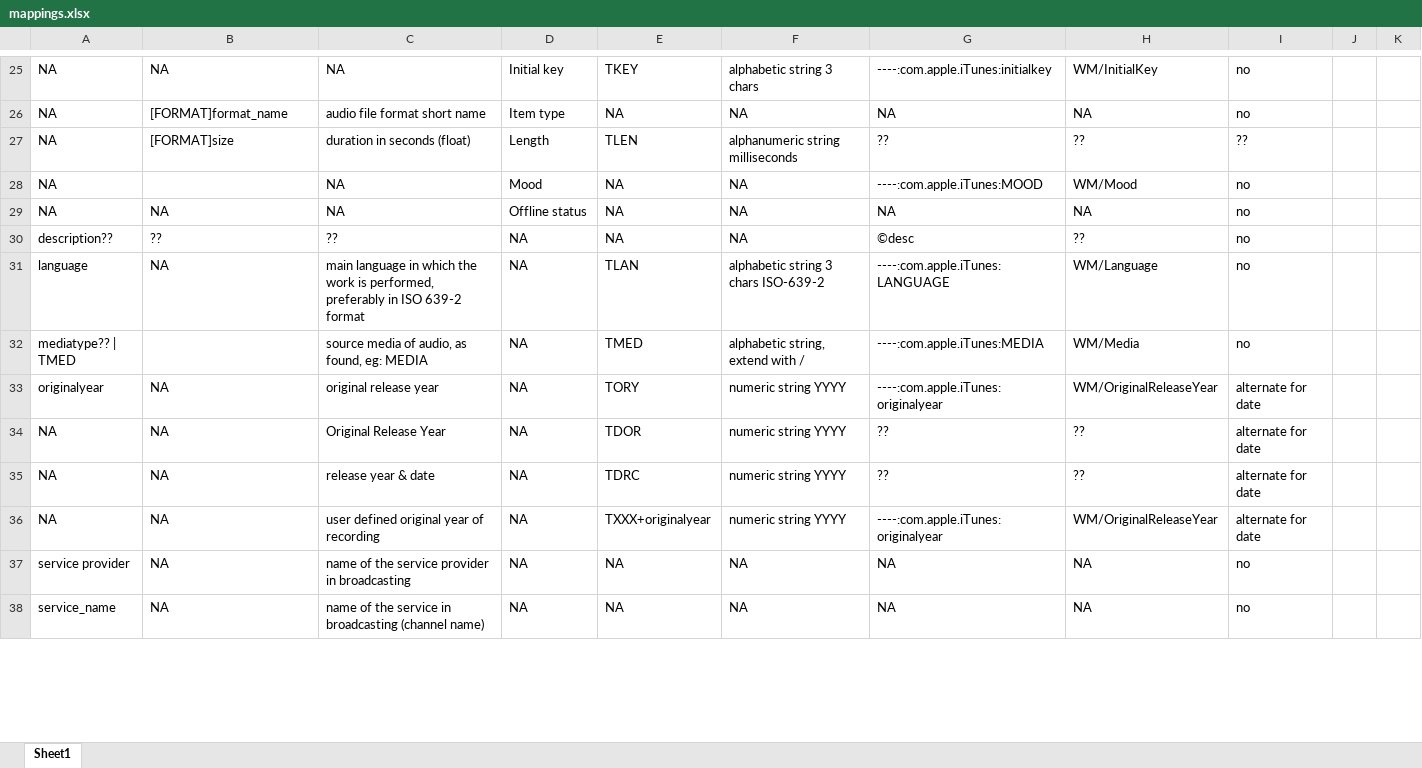
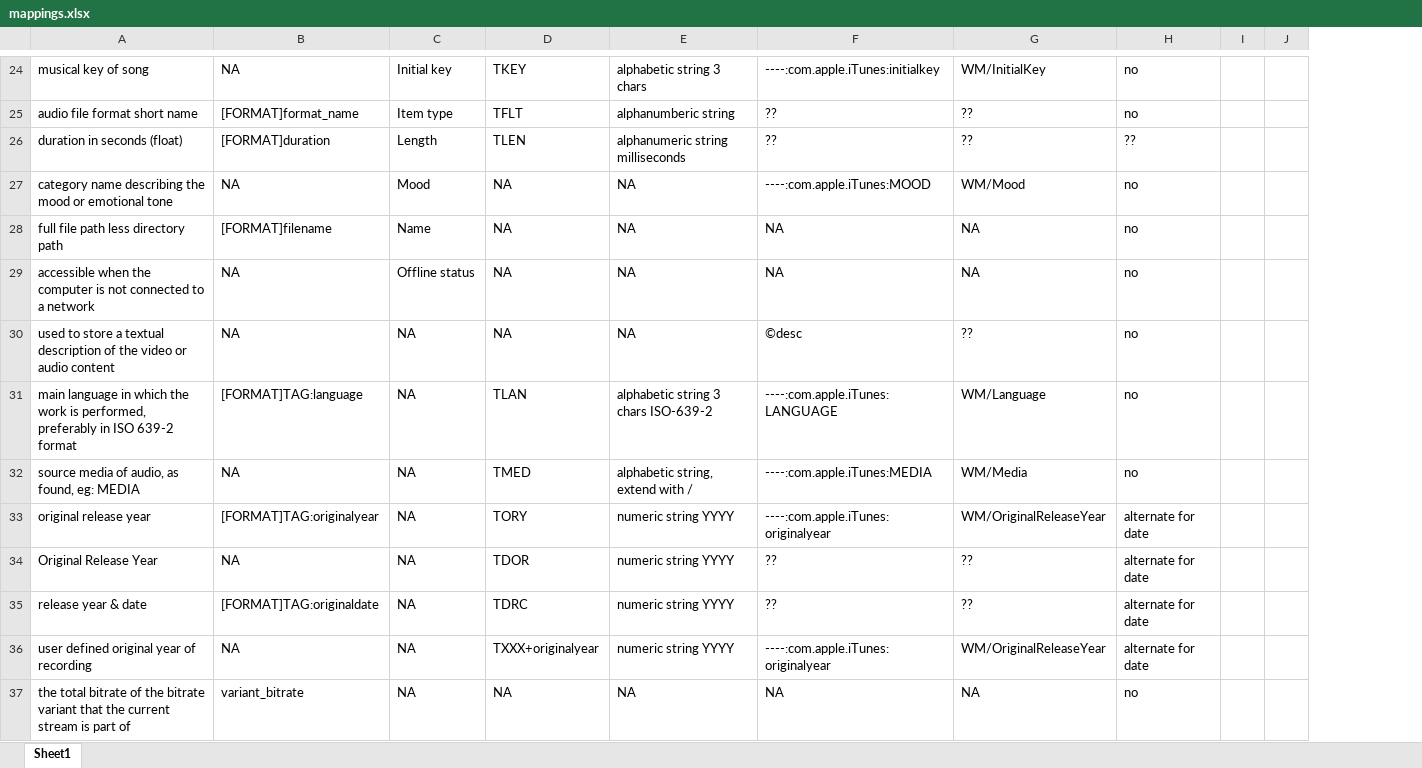
Before and after one commit to manweile/MusicProcessing, an Excel workbook: src/generated_files/mappings.xlsx, sheet Sheet1, drawn as a sheet; only a part is shown, gaps mark what is left out; values as stored, in another font and other column widths than the file's, no cell formats; removed rows and columns are numbered as before the commit, all else as after; the diff covers the shown part only; the diff names each change by its address in the sheet, - before the commit and + after, or states it on an @@ line.

```diff
--- a/src/generated_files/mappings.xlsx (sheet Sheet1)
+++ b/src/generated_files/mappings.xlsx (sheet Sheet1)
-column A, rows 25-37: NA | NA | NA | NA | NA | description?? | language | mediatype?? | TMED | originalyear | NA | NA | NA | service provider
+column A, rows 24-27: musical key of song | audio file format short name | duration in seconds (float) | category name describing the mood or emotional tone; rows 29-37: accessible when the computer is not connected to a network | used to store a textual description of the video or audio content | main language in which the work is performed, preferably in ISO 639-2 format | source media of audio, as found, eg: MEDIA | original release year | Original Release Year | release year & date | user defined original year of recording | the total bitrate of the bitrate variant that the current stream is part of
-column C, rows 25-37: NA | audio file format short name | duration in seconds (float) | NA | NA | ?? | main language in which the work is performed, preferably in ISO 639-2 format | source media of audio, as found, eg: MEDIA | original release year | Original Release Year | release year & date | user defined original year of recording | name of the service provider in broadcasting
-D25: NA
+D25: TFLT
-E25: NA
+E25: alphanumberic string
-F25: NA
+F25: ??
-G25: NA
+G25: ??
-B26: [FORMAT]size
+B26: [FORMAT]duration
-B27: (empty)
+B27: NA
@@ row 40 moved to row 28: full file path less directory path @@
-B30: ??
+B30: NA
-B31: NA
+B31: [FORMAT]TAG:language
-B32: (empty)
+B32: NA
-B33: NA
+B33: [FORMAT]TAG:originalyear
-B35: NA
+B35: [FORMAT]TAG:originaldate
-B37: NA
+B37: variant_bitrate
-row 38: service_name | NA | name of the service in broadcasting (channel name) | NA | NA | NA | NA | NA | no
```
Also changed, not shown: 1 added row, 3 removed rows and 34 edited cells elsewhere in this sheet, cell formats, 6 other files.
